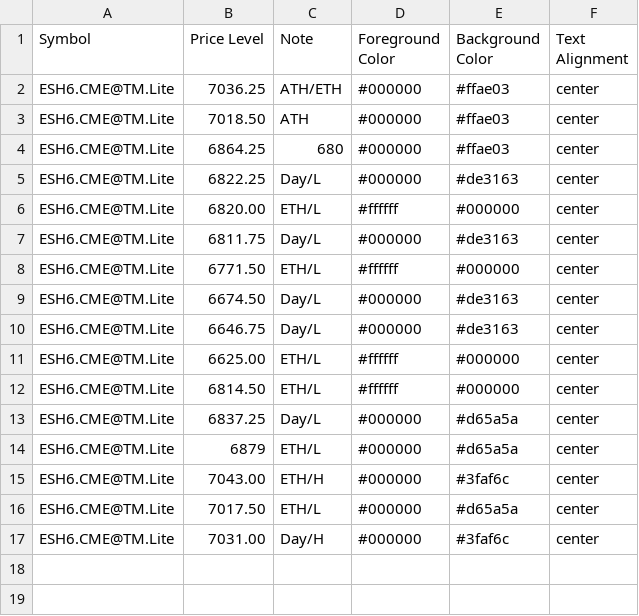
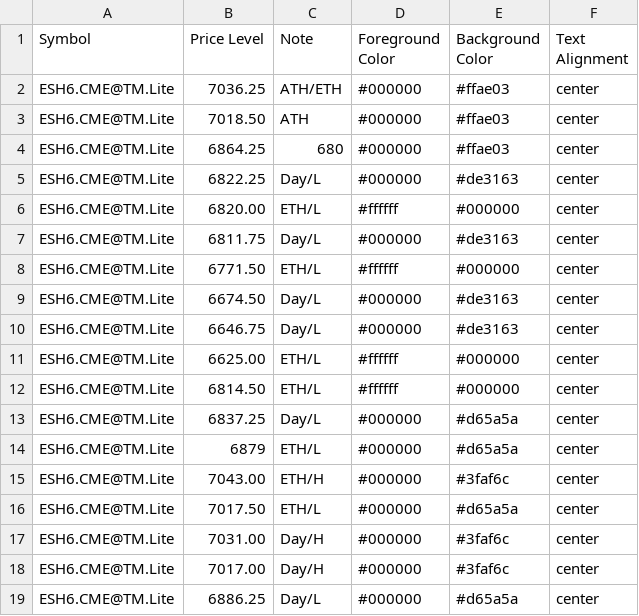
Before and after one commit to heatedtowel/EsCloudNotes, a CSV file: esH6htf.csv, drawn as a sheet.

Commit message:
Update esH6htf.csv

```diff
--- a/esH6htf.csv
+++ b/esH6htf.csv
@@ -17 +17,3 @@ ESH6.CME@TM.Lite,7017.50,ETH/L,#000000,#d65a5a,center
 ESH6.CME@TM.Lite,7031.00,Day/H,#000000,#3faf6c,center
+ESH6.CME@TM.Lite,7017.00,Day/H,#000000,#3faf6c,center
+ESH6.CME@TM.Lite,6886.25,Day/L,#000000,#d65a5a,center
```
